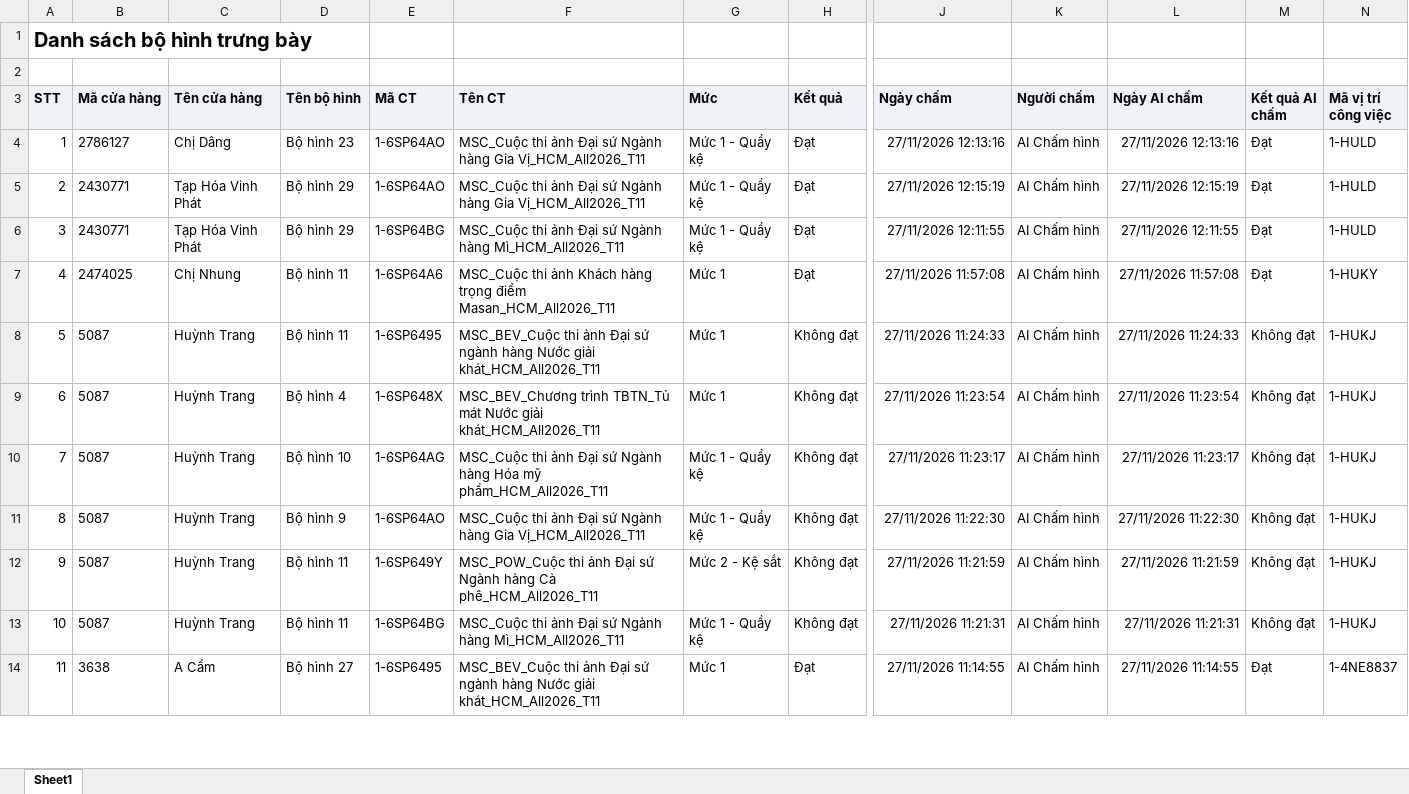
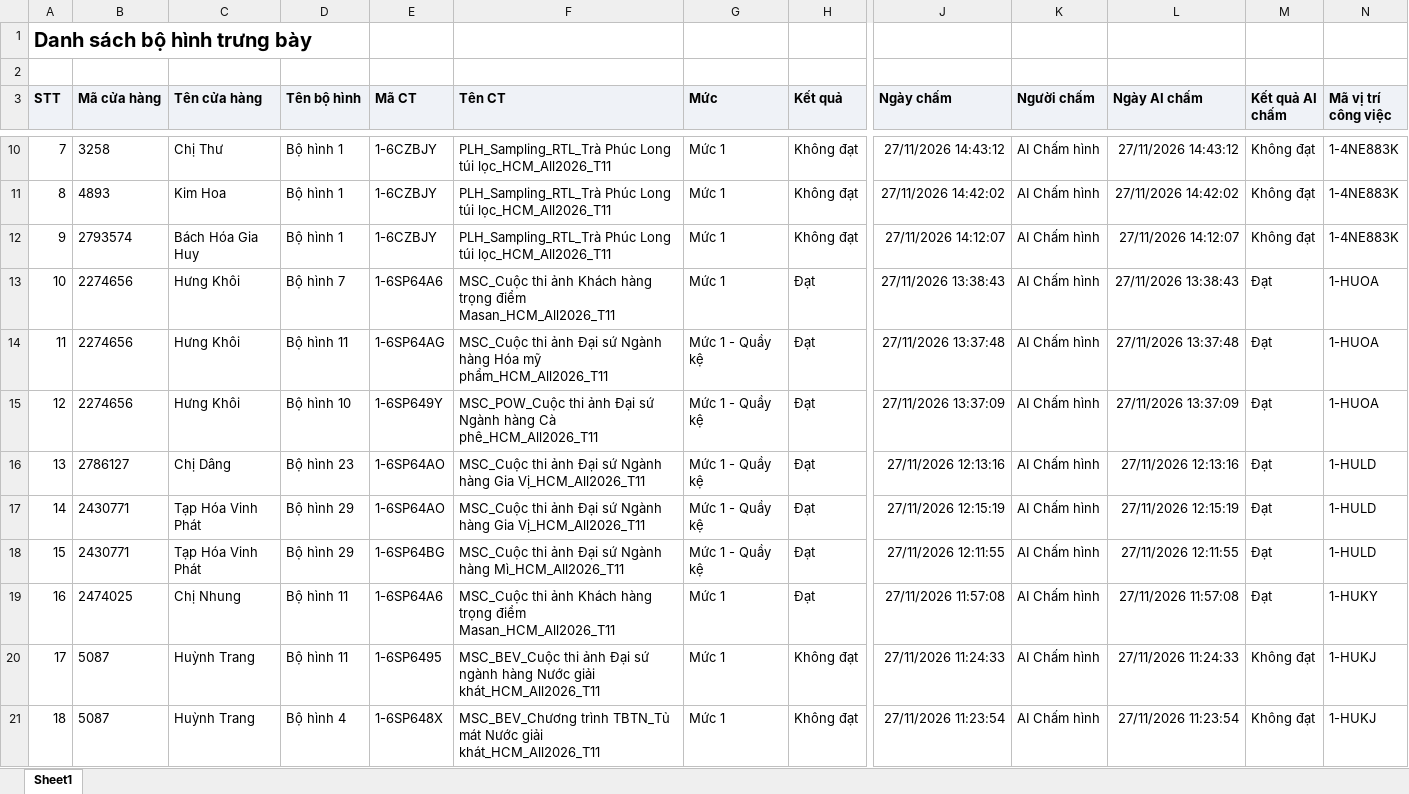
Before and after one commit to Tantt2026/Dashboard-Masan, an Excel workbook: data/Thang11/DanhSachXetBoHinhTrungBay.xlsx, sheet Sheet1, drawn as a sheet; only a part is shown, gaps mark what is left out; the shorter side is filled out with more unchanged rows; values as stored, in another font and other column widths than the file's, no borders; addresses are those after the commit; rows hold the shown columns only; the diff covers the shown part only; the diff names each change by its address in the sheet, - before the commit and + after, or states it on an @@ line.

```diff
--- a/data/Thang11/DanhSachXetBoHinhTrungBay.xlsx (sheet Sheet1)
+++ b/data/Thang11/DanhSachXetBoHinhTrungBay.xlsx (sheet Sheet1)
+row 10: 7 | 3258 | Chị Thư | Bộ hình 1 | 1-6CZBJY | PLH_Sampling_RTL_Trà Phúc Long túi lọc_HCM_All2026_T11 | Mức 1 | Không đạt | 27/11/2026 14:43:12 | AI Chấm hình | 27/11/2026 14:43:12 | Không đạt | 1-4NE883K
+row 11: 8 | 4893 | Kim Hoa | Bộ hình 1 | 1-6CZBJY | PLH_Sampling_RTL_Trà Phúc Long túi lọc_HCM_All2026_T11 | Mức 1 | Không đạt | 27/11/2026 14:42:02 | AI Chấm hình | 27/11/2026 14:42:02 | Không đạt | 1-4NE883K
+row 12: 9 | 2793574 | Bách Hóa Gia Huy | Bộ hình 1 | 1-6CZBJY | PLH_Sampling_RTL_Trà Phúc Long túi lọc_HCM_All2026_T11 | Mức 1 | Không đạt | 27/11/2026 14:12:07 | AI Chấm hình | 27/11/2026 14:12:07 | Không đạt | 1-4NE883K
+row 13: 10 | 2274656 | Hưng Khôi | Bộ hình 7 | 1-6SP64A6 | MSC_Cuộc thi ảnh Khách hàng trọng điểm Masan_HCM_All2026_T11 | Mức 1 | Đạt | 27/11/2026 13:38:43 | AI Chấm hình | 27/11/2026 13:38:43 | Đạt | 1-HUOA
+row 14: 11 | 2274656 | Hưng Khôi | Bộ hình 11 | 1-6SP64AG | MSC_Cuộc thi ảnh Đại sứ Ngành hàng Hóa mỹ phẩm_HCM_All2026_T11 | Mức 1 - Quầy kệ | Đạt | 27/11/2026 13:37:48 | AI Chấm hình | 27/11/2026 13:37:48 | Đạt | 1-HUOA
+row 15: 12 | 2274656 | Hưng Khôi | Bộ hình 10 | 1-6SP649Y | MSC_POW_Cuộc thi ảnh Đại sứ Ngành hàng Cà phê_HCM_All2026_T11 | Mức 1 - Quầy kệ | Đạt | 27/11/2026 13:37:09 | AI Chấm hình | 27/11/2026 13:37:09 | Đạt | 1-HUOA
@@ column A (STT) renumbered from row 16 down @@
```
Also changed, not shown: 6 added rows elsewhere in this sheet, data/Thang11/DANH_SACH_KET_QUA_CUA_HANG_THAM_GIA_CHUONG_TRINH.xlsx, data/Thang11/DanhSachLichViengTham.xlsx, 3 other files.
